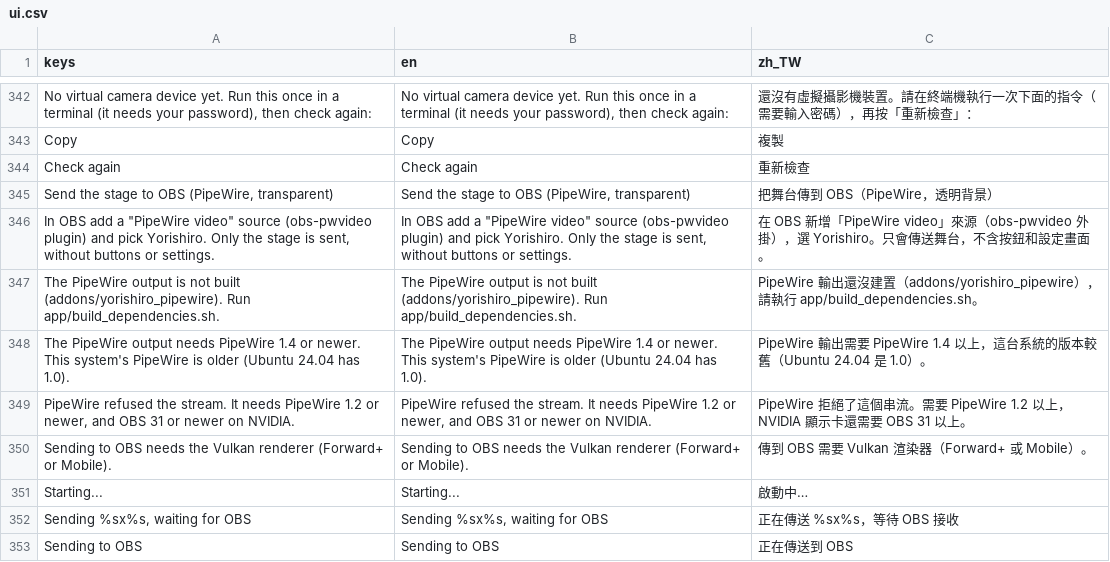
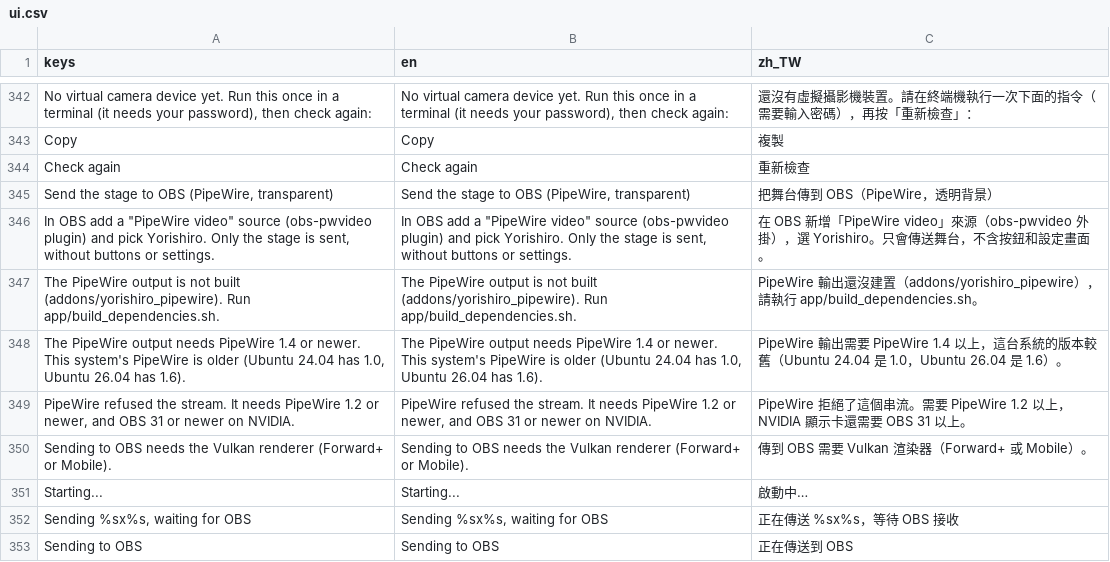
Before and after one commit to koshizuow/yorishiro, a CSV file: app/i18n/ui.csv, drawn as a sheet; only a part is shown, gaps mark what is left out.

```diff
--- a/app/i18n/ui.csv
+++ b/app/i18n/ui.csv
@@ -347,3 +347,3 @@ Check again,Check again,重新檢查
 "The PipeWire output is not built (addons/yorishiro_pipewire). Run app/build_dependencies.sh.","The PipeWire output is not built (addons/yorishiro_pipewire). Run app/build_dependencies.sh.",PipeWire 輸出還沒建置（addons/yorishiro_pipewire），請執行 app/build_dependencies.sh。
-"The PipeWire output needs PipeWire 1.4 or newer. This system's PipeWire is older (Ubuntu 24.04 has 1.0).","The PipeWire output needs PipeWire 1.4 or newer. This system's PipeWire is older (Ubuntu 24.04 has 1.0).",PipeWire 輸出需要 PipeWire 1.4 以上，這台系統的版本較舊（Ubuntu 24.04 是 1.0）。
+"The PipeWire output needs PipeWire 1.4 or newer. This system's PipeWire is older (Ubuntu 24.04 has 1.0, Ubuntu 26.04 has 1.6).","The PipeWire output needs PipeWire 1.4 or newer. This system's PipeWire is older (Ubuntu 24.04 has 1.0, Ubuntu 26.04 has 1.6).",PipeWire 輸出需要 PipeWire 1.4 以上，這台系統的版本較舊（Ubuntu 24.04 是 1.0，Ubuntu 26.04 是 1.6）。
 "PipeWire refused the stream. It needs PipeWire 1.2 or newer, and OBS 31 or newer on NVIDIA.","PipeWire refused the stream. It needs PipeWire 1.2 or newer, and OBS 31 or newer on NVIDIA.",PipeWire 拒絕了這個串流。需要 PipeWire 1.2 以上，NVIDIA 顯示卡還需要 OBS 31 以上。
```
Also changed, not shown: 5 other files.
